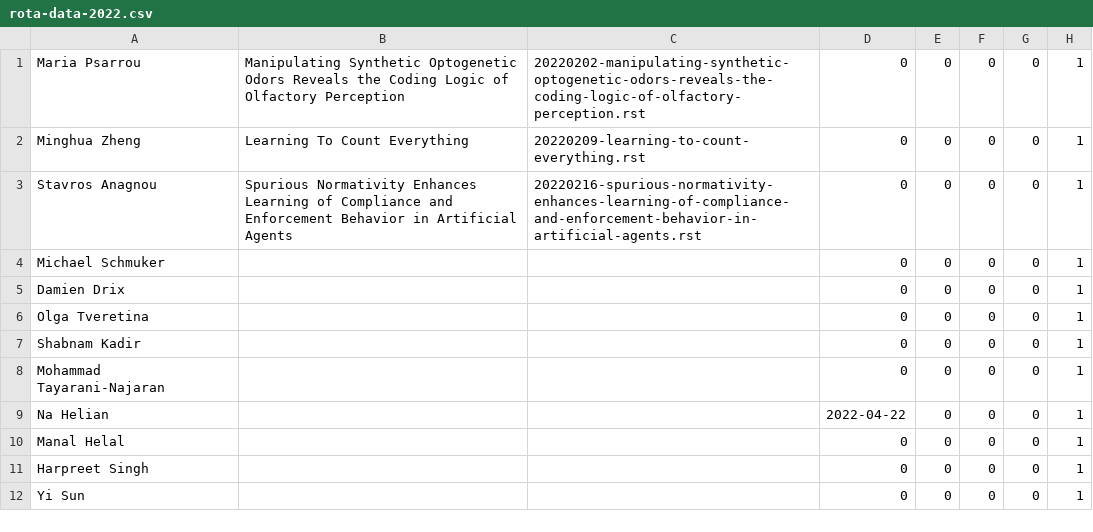
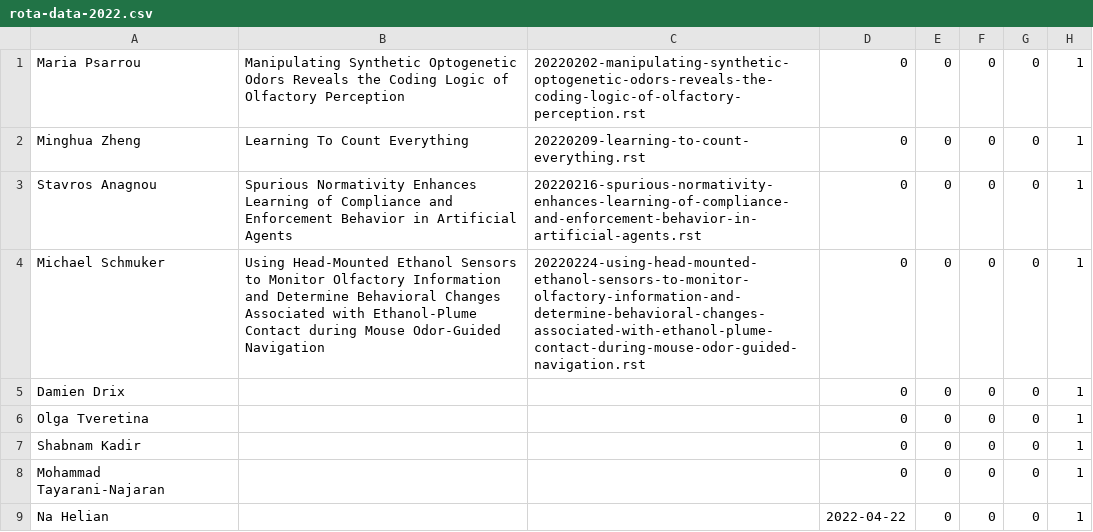
Before and after one commit to UHBiocomputation/UH-biocomputation-web, a CSV file: scripts/rota-data-2022.csv, drawn as a sheet; only a part is shown; the shorter side is filled out with more unchanged rows.

```diff
--- a/scripts/rota-data-2022.csv
+++ b/scripts/rota-data-2022.csv
@@ -3,3 +3,3 @@ Minghua Zheng,"Learning To Count Everything","20220209-learning-to-count-everyth
 Stavros Anagnou,"Spurious Normativity Enhances Learning of Compliance and Enforcement Behavior in Artificial Agents","20220216-spurious-normativity-enhances-learning-of-compliance-and-enforcement-behavior-in-artificial-agents.rst",0,0,0,0,1
-Michael Schmuker,"","",0,0,0,0,1
+Michael Schmuker,"Using Head-Mounted Ethanol Sensors to Monitor Olfactory Information and Determine Behavioral Changes Associated with Ethanol-Plume Contact during Mouse Odor-Guided Navigation","20220224-using-head-mounted-ethanol-sensors-to-monitor-olfactory-information-and-determine-behavioral-changes-associated-with-ethanol-plume-contact-during-mouse-odor-guided-navigation.rst",0,0,0,0,1
 Damien Drix,"","",0,0,0,0,1
```
Also changed, not shown: 4 other files.
